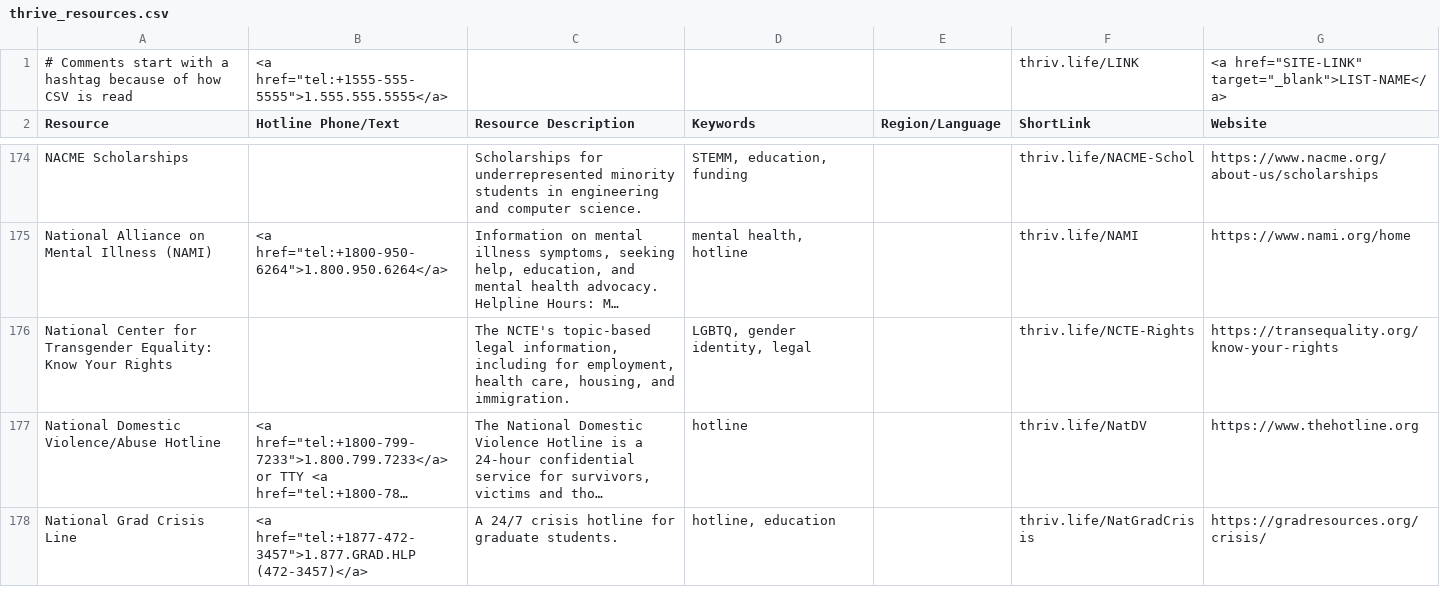
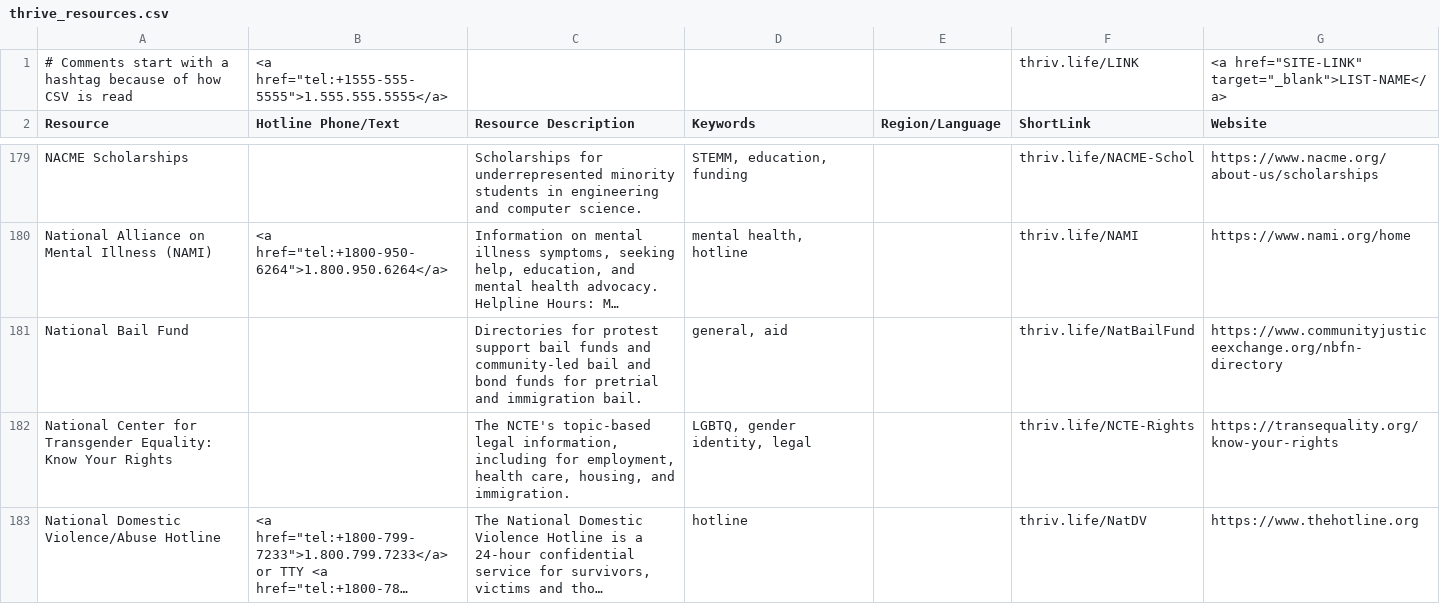
Before and after one commit to ThriveLifeline/thrive-lifeline, a CSV file: _site/thrive_resources.csv, drawn as a sheet; only a part is shown, gaps mark what is left out; the shorter side is filled out with more unchanged rows; long unchanged cells end in …; the diff covers the shown part only; the diff names each change by its address in the sheet, - before the commit and + after, or states it on an @@ line.

```diff
--- a/_site/thrive_resources.csv
+++ b/_site/thrive_resources.csv
+row 181: National Bail Fund |  | Directories for protest support bail funds and community-led bail and bond funds for pretrial and immigration bail. | general, aid |  | thriv.life/NatBailFund | https://www.communityjusticeexchange.org/nbfn-directory
```
Also changed, not shown: 8 added rows and 3 edited cells elsewhere in this file, thrive_resources.csv, 3 other files.
